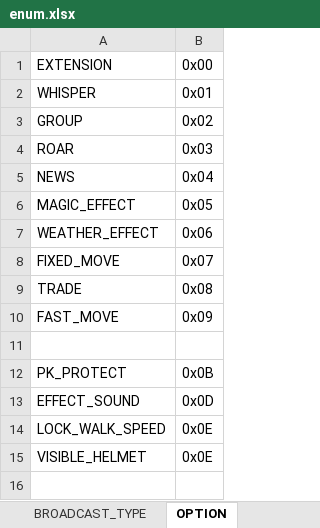
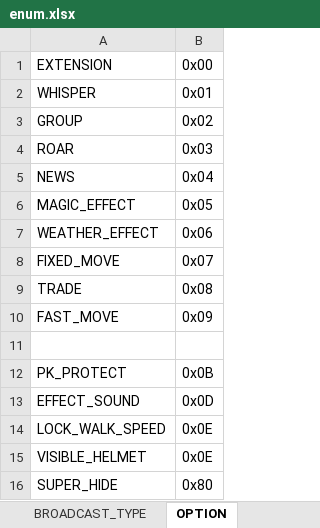
Before and after one commit to boyism80/fb, an Excel workbook: resources/table/enum.xlsx, sheet OPTION, drawn as a sheet; values as stored, in another font and other column widths than the file's, no borders; the diff names each change by its address in the sheet, - before the commit and + after, or states it on an @@ line.

Commit message:
fix: store super hide as an option
- Move super_hide from the user row to the option table
- Toggle super hide through the in-game option API instead of a full save
- Hide super-hidden characters from name2ch lookups by players
- Count receiver escrow when giving bundled items
- Return items that do not fit back to the giver or trader
- Subtract only offered counts when checking trade capacity

```diff
--- a/resources/table/enum.xlsx (sheet OPTION)
+++ b/resources/table/enum.xlsx (sheet OPTION)
+row 16: SUPER_HIDE | 0x80
```
Also changed, not shown: 31 other files.
